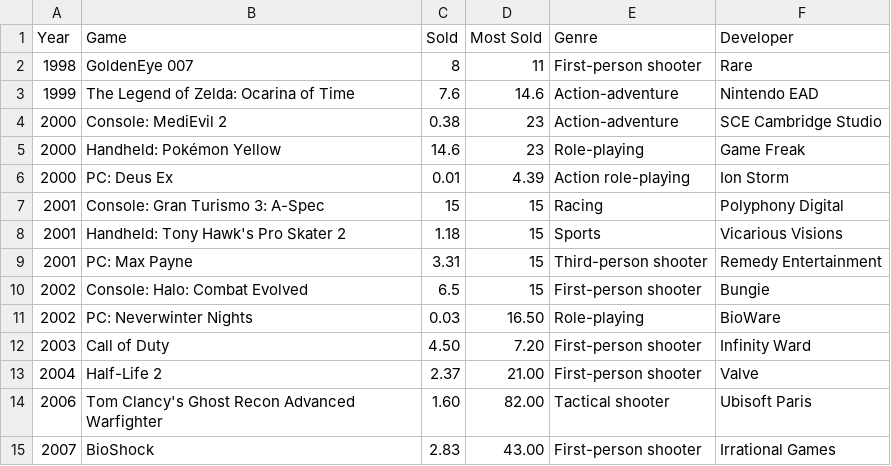
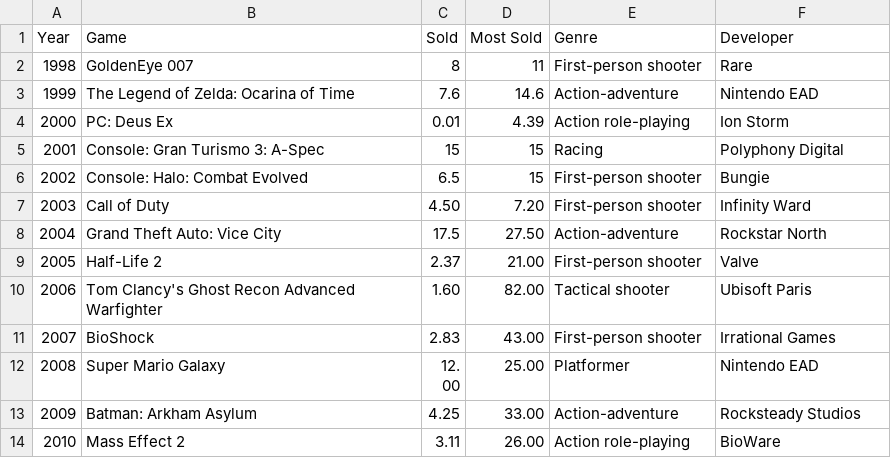
Before and after one commit to 0shade0/MS, a CSV file: Materijali/goty_tablica.csv, drawn as a sheet; only a part is shown; the shorter side is filled out with more unchanged rows.

Commit message:
Dodana nova tablica + pospremanje

```diff
--- a/Materijali/goty_tablica.csv
+++ b/Materijali/goty_tablica.csv
@@ -3,12 +3,8 @@
 1999,The Legend of Zelda: Ocarina of Time,7.6,14.6,Action-adventure,Nintendo EAD
-2000,Console: MediEvil 2,0.38,23,Action-adventure,SCE Cambridge Studio
-2000,Handheld: Pokémon Yellow,14.6,23,Role-playing,Game Freak
 2000,PC: Deus Ex,0.01,4.39,Action role-playing,Ion Storm
 2001,Console: Gran Turismo 3: A-Spec,15,15,Racing,Polyphony Digital
-2001,Handheld: Tony Hawk's Pro Skater 2,1.18,15,Sports,Vicarious Visions
-2001,PC: Max Payne,3.31,15,Third-person shooter,Remedy Entertainment
 2002,Console: Halo: Combat Evolved,6.5,15,First-person shooter,Bungie
-2002,PC: Neverwinter Nights,0.03,16.50,Role-playing,BioWare
 2003,Call of Duty,4.50,7.20,First-person shooter,Infinity Ward
-2004,Half-Life 2,2.37,21.00,First-person shooter,Valve
+2004,Grand Theft Auto: Vice City,17.5,27.50,Action-adventure,Rockstar North
+2005,Half-Life 2,2.37,21.00,First-person shooter,Valve
 2006,Tom Clancy's Ghost Recon Advanced Warfighter,1.60,82.00,Tactical shooter,Ubisoft Paris
```
Also changed, not shown: 1 other file.
